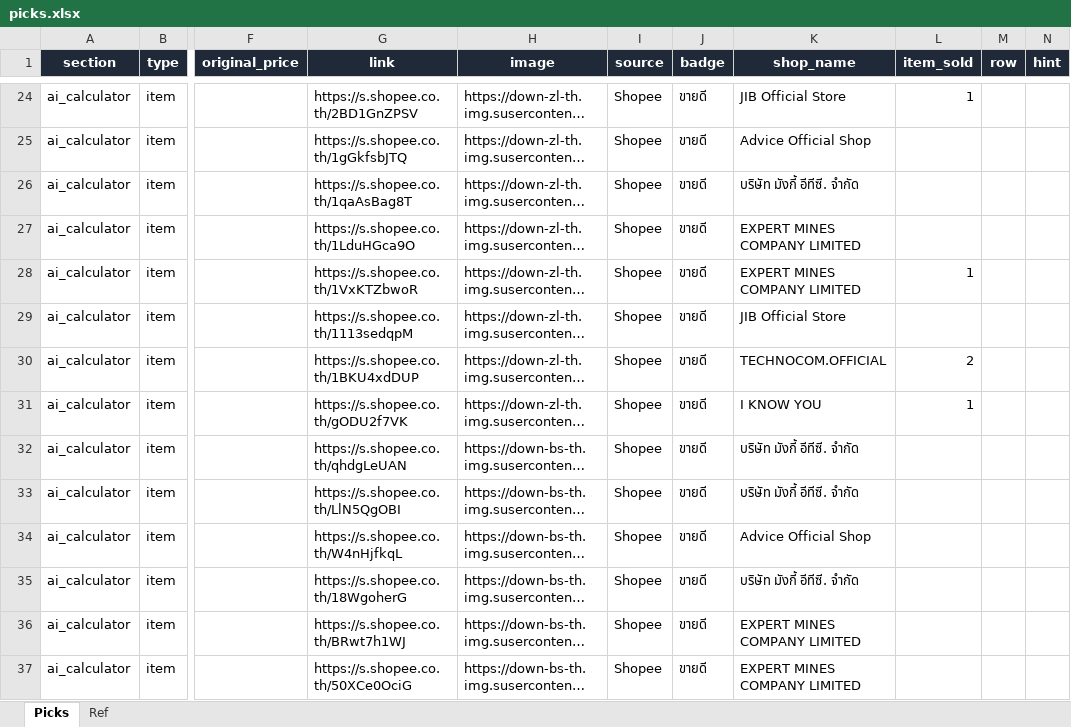
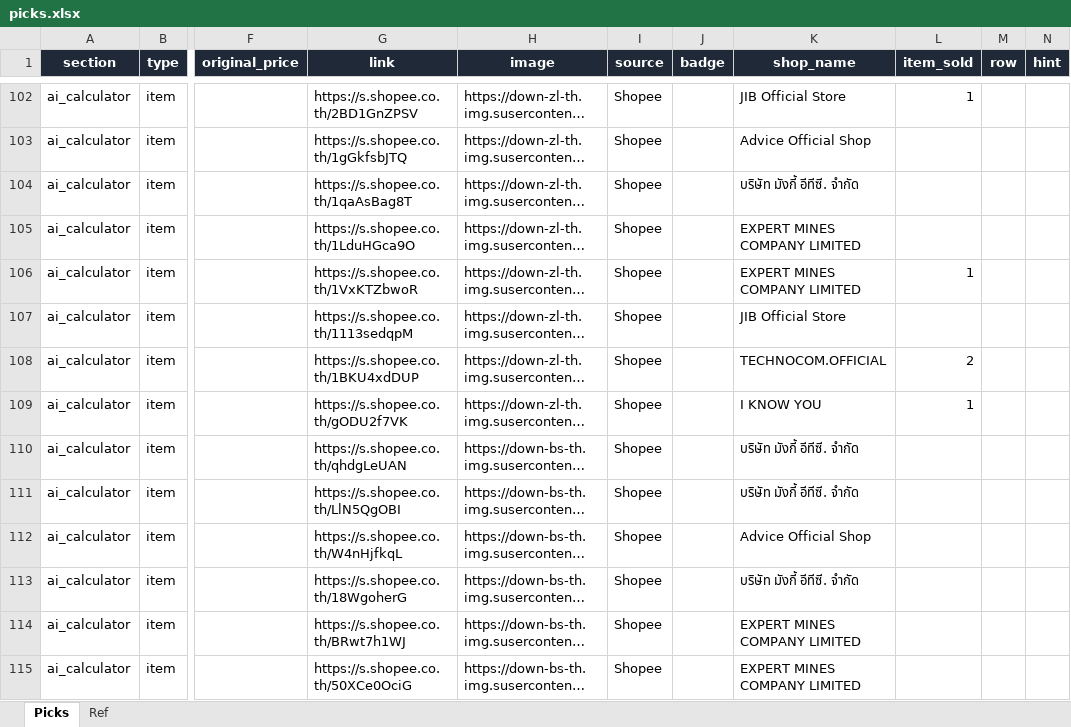
Before and after one commit to tongarclub/compair-website, an Excel workbook: data/affiliate/picks.xlsx, sheet Picks, drawn as a sheet; only a part is shown, gaps mark what is left out; long unchanged cells end in …; values as stored, in another font and other column widths than the file's, no borders; addresses are those after the commit; the diff covers the shown part only; the diff names each change by its address in the sheet, - before the commit and + after, or states it on an @@ line.

```diff
--- a/data/affiliate/picks.xlsx (sheet Picks)
+++ b/data/affiliate/picks.xlsx (sheet Picks)
-J102:J115 (badge): ขายดี
+J102:J115 (badge): (empty)
```
Also changed, not shown: 91 added rows, 7 removed rows and 26 edited cells elsewhere in this sheet, 7 other files.
